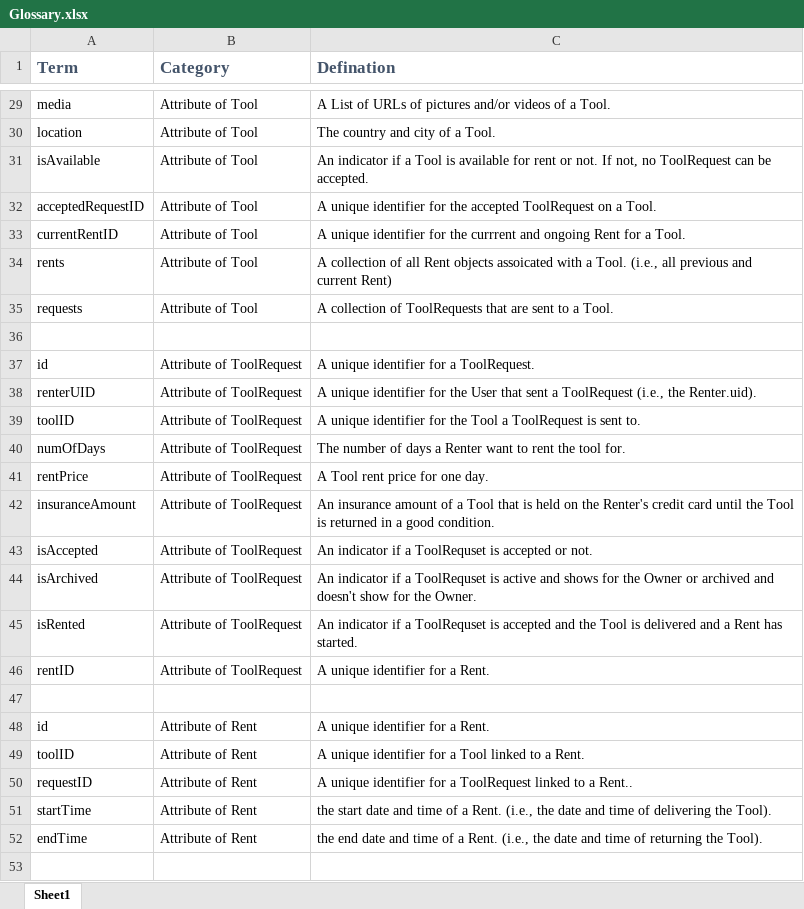
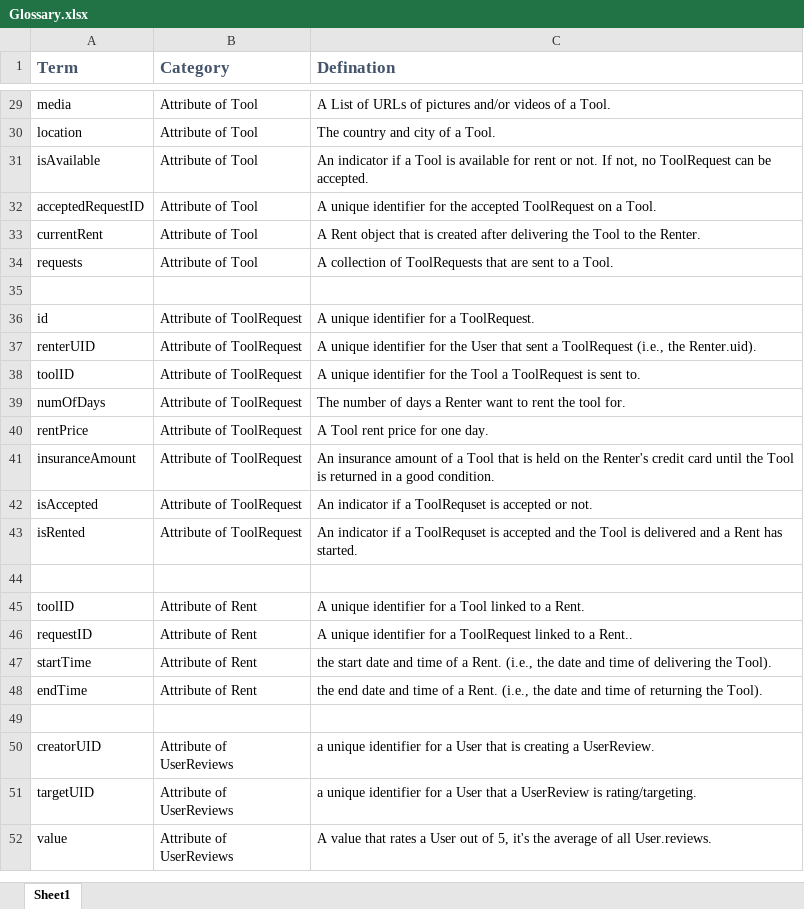
Before and after one commit to ElforL/Graduation-Project, an Excel workbook: Report/Sections/Glossary.xlsx, sheet Sheet1, drawn as a sheet; only a part is shown, gaps mark what is left out; the shorter side is filled out with more unchanged rows; values as stored, in another font and other column widths than the file's, no borders; the diff names each change by its address in the sheet, - before the commit and + after, or states it on an @@ line.

Commit message:
📝 Updated glossary

```diff
--- a/Report/Sections/Glossary.xlsx (sheet Sheet1)
+++ b/Report/Sections/Glossary.xlsx (sheet Sheet1)
-A33 (Term): currentRentID
+A33 (Term): currentRent
-C33 (Defination): A unique identifier for the currrent and ongoing Rent for a Tool.
+C33 (Defination): A Rent object that is created after delivering the Tool to the Renter.
-row 34: rents | Attribute of Tool | A collection of all Rent objects assoicated with a Tool. (i.e., all previous and current Rent)
-row 44: isArchived | Attribute of ToolRequest | An indicator if a ToolRequset is active and shows for the Owner or archived and doesn't show for the Owner.
-row 46: rentID | Attribute of ToolRequest | A unique identifier for a Rent.
-row 48: id | Attribute of Rent | A unique identifier for a Rent.
```
